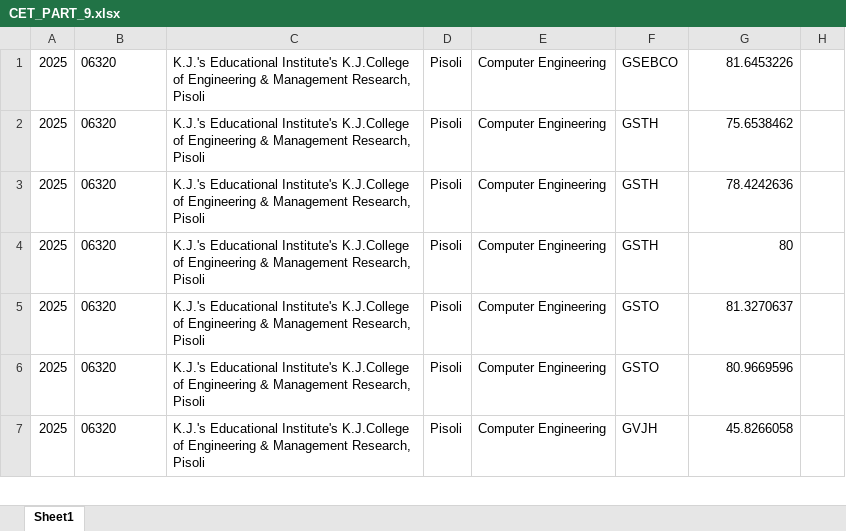
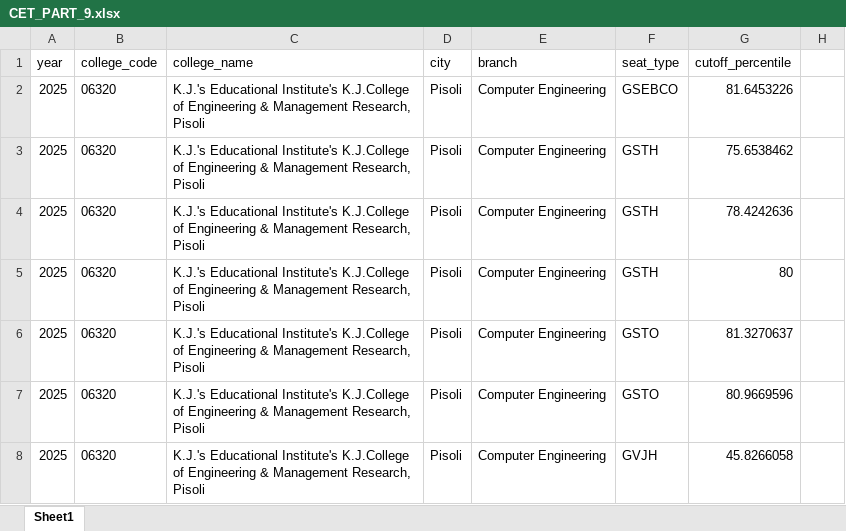
Before and after one commit to shrinatht1206-ctrl/mht-cet-counseling-portal, an Excel workbook: CET_PART_9.xlsx, sheet Sheet1, drawn as a sheet; only a part is shown; values as stored, in another font and other column widths than the file's, no borders; the diff names each change by its address in the sheet, - before the commit and + after, or states it on an @@ line.

Commit message:
Add files via upload
Fixed string formatting and updated master cutoffs.

```diff
--- a/CET_PART_9.xlsx (sheet Sheet1)
+++ b/CET_PART_9.xlsx (sheet Sheet1)
+row 1: year | college_code | college_name | city | branch | seat_type | cutoff_percentile
```
Also changed, not shown: CET_PART_5.xlsx, CET_PART_8.xlsx, 6 other files.
